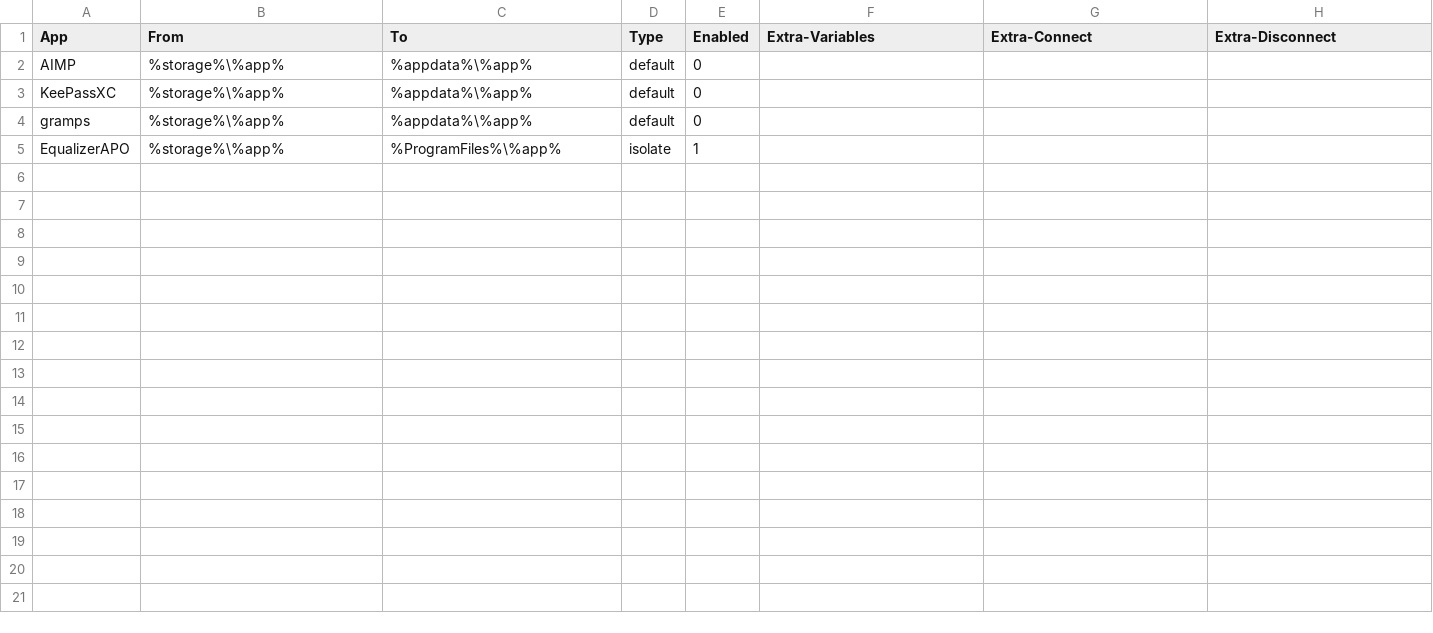
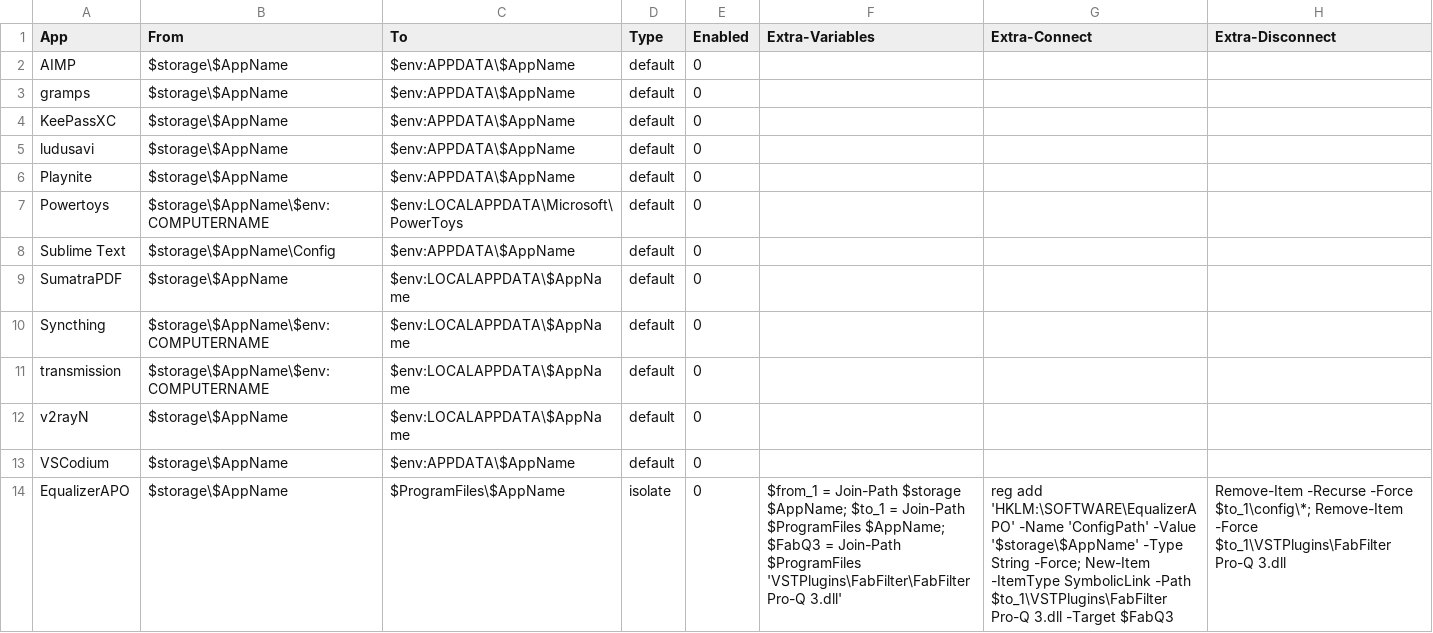
Before and after one commit to oqyude/winos, a CSV file: data/all.csv, drawn as a sheet.

Commit message:
casual migrate to powershell

```diff
--- a/data/all.csv
+++ b/data/all.csv
@@ -1,5 +1,14 @@
 App,From,To,Type,Enabled,Extra-Variables,Extra-Connect,Extra-Disconnect
-AIMP,%storage%\%app%,%appdata%\%app%,default,0,,,
-KeePassXC,%storage%\%app%,%appdata%\%app%,default,0,,,
-gramps,%storage%\%app%,%appdata%\%app%,default,0,,,
-EqualizerAPO,%storage%\%app%,%ProgramFiles%\%app%,isolate,1,,,
+AIMP,$storage\$AppName,$env:APPDATA\$AppName,default,0,,,
+gramps,$storage\$AppName,$env:APPDATA\$AppName,default,0,,,
+KeePassXC,$storage\$AppName,$env:APPDATA\$AppName,default,0,,,
+ludusavi,$storage\$AppName,$env:APPDATA\$AppName,default,0
+Playnite,$storage\$AppName,$env:APPDATA\$AppName,default,0
+Powertoys,$storage\$AppName\$env:COMPUTERNAME,$env:LOCALAPPDATA\Microsoft\PowerToys,default,0
+Sublime Text,$storage\$AppName\Config,$env:APPDATA\$AppName,default,0,,,
+SumatraPDF,$storage\$AppName,$env:LOCALAPPDATA\$AppName,default,0
+Syncthing,$storage\$AppName\$env:COMPUTERNAME,$env:LOCALAPPDATA\$AppName,default,0,,,
+transmission,$storage\$AppName\$env:COMPUTERNAME,$env:LOCALAPPDATA\$AppName,default,0,,,
+v2rayN,$storage\$AppName,$env:LOCALAPPDATA\$AppName,default,0,,,
+VSCodium,$storage\$AppName,$env:APPDATA\$AppName,default,0,,,
+EqualizerAPO,$storage\$AppName,$ProgramFiles\$AppName,isolate,0,$from_1 = Join-Path $storage $AppName; $to_1 = Join-Path $ProgramFiles $AppName; $FabQ3 = Join-Path $ProgramFiles 'VSTPlugins\FabFilter\FabFilter Pro-Q 3.dll',reg add 'HKLM:\SOFTWARE\EqualizerAPO' -Name 'ConfigPath' -Value '$storage\$AppName' -Type String -Force; New-Item -ItemType SymbolicLink -Path $to_1\VSTPlugins\FabFilter Pro-Q 3.dll -Target $FabQ3,Remove-Item -Recurse -Force $to_1\config\*; Remove-Item -Force $to_1\VSTPlugins\FabFilter Pro-Q 3.dll
```
Also changed, not shown: 38 other files.
